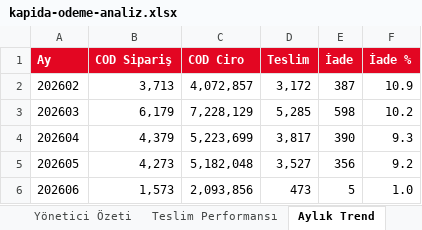
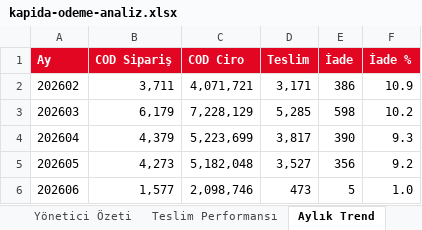
Before and after one commit to fikrierenn/pusula, an Excel workbook: briefings/kapida-odeme-analiz.xlsx, sheet Aylık Trend, drawn as a sheet; values as stored, in another font and other column widths than the file's, no borders; the diff names each change by its address in the sheet, - before the commit and + after, or states it on an @@ line.

```diff
--- a/briefings/kapida-odeme-analiz.xlsx (sheet Aylık Trend)
+++ b/briefings/kapida-odeme-analiz.xlsx (sheet Aylık Trend)
-B2 (COD Sipariş): 3,713
+B2 (COD Sipariş): 3,711
-C2 (COD Ciro): 4,072,857
+C2 (COD Ciro): 4,071,721
-D2 (Teslim): 3,172
+D2 (Teslim): 3,171
-E2 (İade): 387
+E2 (İade): 386
-B6 (COD Sipariş): 1,573
+B6 (COD Sipariş): 1,577
-C6 (COD Ciro): 2,093,856
+C6 (COD Ciro): 2,098,746
```
Also changed, not shown: sheet Yönetici Özeti, sheet Teslim Performansı.
